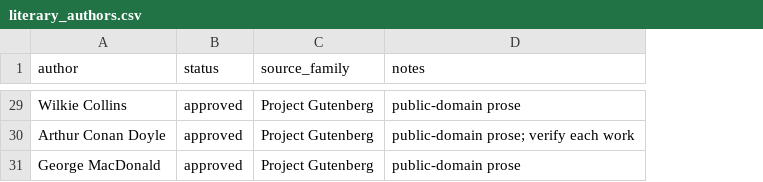
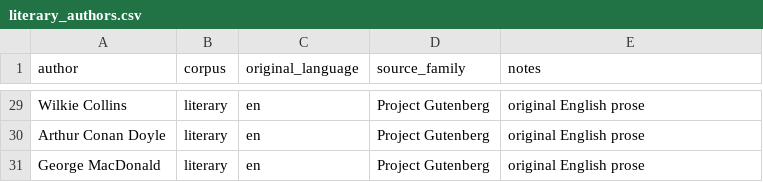
Before and after one commit to sylviachangdou-prayer/style_matching, a CSV file: data/source_registry/literary_authors.csv, drawn as a sheet; only a part is shown, gaps mark what is left out; removed rows and columns are numbered as before the commit, all else as after; the diff covers the shown part only; the diff names each change by its address in the sheet, - before the commit and + after, or states it on an @@ line.

```diff
--- a/data/source_registry/literary_authors.csv
+++ b/data/source_registry/literary_authors.csv
-column B (status), rows 29-31: all approved
+column B (corpus), rows 29-31: all literary
+column C (original_language), rows 29-31: all en
-E29 (notes): public-domain prose
+E29 (notes): original English prose
-E30 (notes): public-domain prose; verify each work
+E30 (notes): original English prose
-E31 (notes): public-domain prose
+E31 (notes): original English prose
```
Also changed, not shown: 27 edited cells elsewhere in this file, data/source_registry/rhetorical_speakers.csv, 7 other files.
